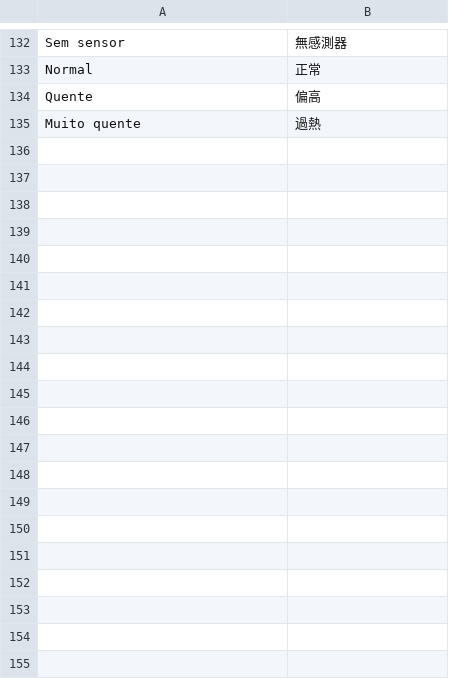
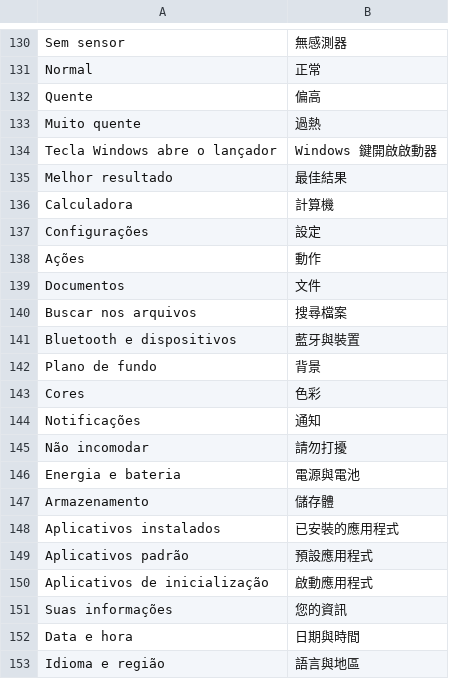
Before and after one commit to FelipevDesign/ArcDockWin, a TSV file: locales/zh-TW.tsv, drawn as a sheet; only a part is shown, gaps mark what is left out; the diff covers the shown part only.

```diff
--- a/locales/zh-TW.tsv
+++ b/locales/zh-TW.tsv
@@ -135 +133,21 @@ Quente	偏高
 Muito quente	過熱
+Tecla Windows abre o lançador	Windows 鍵開啟啟動器
+Melhor resultado	最佳結果
+Calculadora	計算機
+Configurações	設定
+Ações	動作
+Documentos	文件
+Buscar nos arquivos	搜尋檔案
+Bluetooth e dispositivos	藍牙與裝置
+Plano de fundo	背景
+Cores	色彩
+Notificações	通知
+Não incomodar	請勿打擾
+Energia e bateria	電源與電池
+Armazenamento	儲存體
+Aplicativos instalados	已安裝的應用程式
+Aplicativos padrão	預設應用程式
+Aplicativos de inicialização	啟動應用程式
+Suas informações	您的資訊
+Data e hora	日期與時間
+Idioma e região	語言與地區
```
Also changed, not shown: 11 added rows and 2 removed rows elsewhere in this file, locales/en.tsv, 10 other files.
